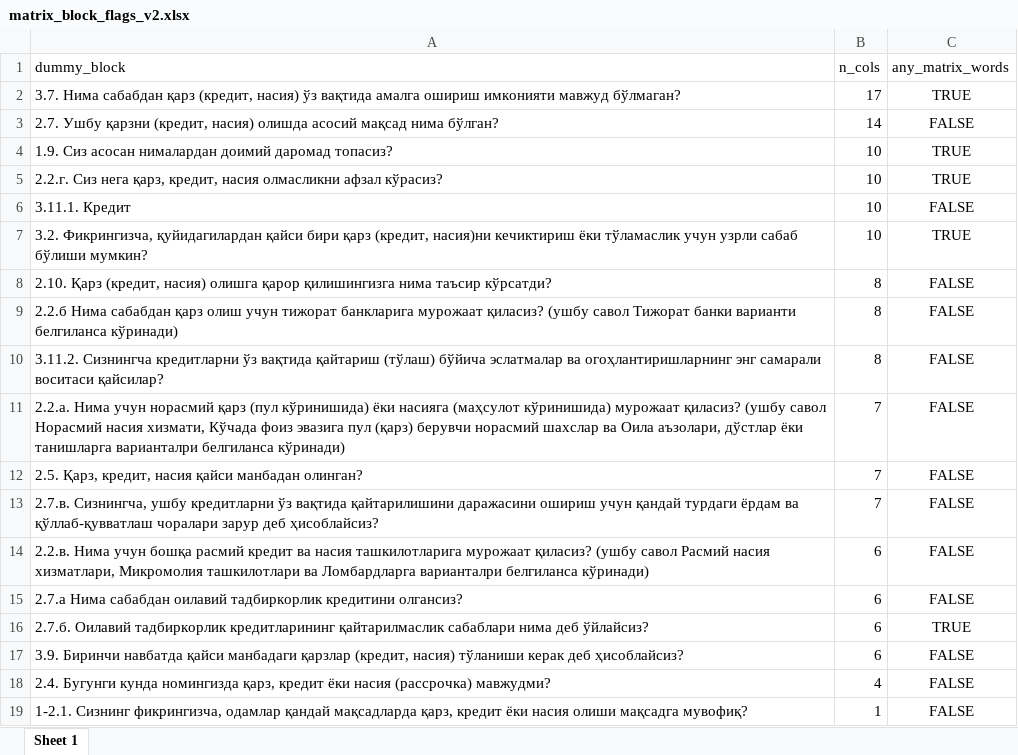
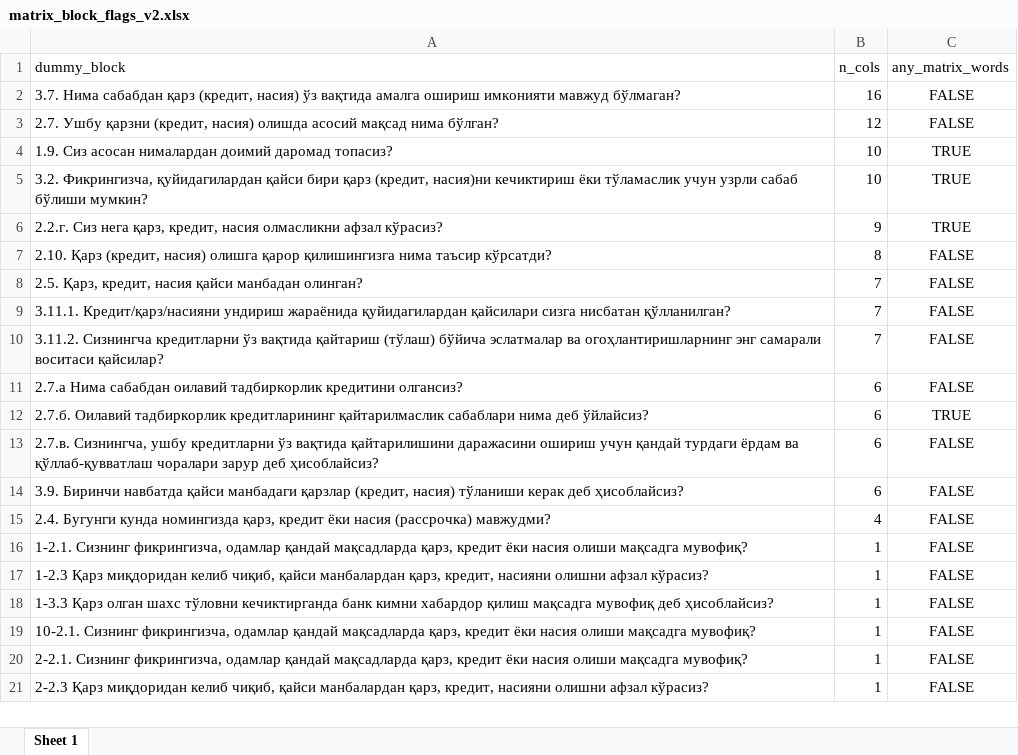
Before and after one commit to nozimmjon/03.version, an Excel workbook: outputs_prep_v2/matrix_block_flags_v2.xlsx, sheet Sheet 1, drawn as a sheet; only a part is shown; the shorter side is filled out with more unchanged rows; values as stored, in another font and other column widths than the file's, no borders; removed rows and columns are numbered as before the commit, all else as after; the diff covers the shown part only; the diff names each change by its address in the sheet, - before the commit and + after, or states it on an @@ line.

```diff
--- a/outputs_prep_v2/matrix_block_flags_v2.xlsx (sheet Sheet 1)
+++ b/outputs_prep_v2/matrix_block_flags_v2.xlsx (sheet Sheet 1)
-B2 (n_cols): 17
+B2 (n_cols): 16
-C2 (any_matrix_words): TRUE
+C2 (any_matrix_words): FALSE
-B3 (n_cols): 14
+B3 (n_cols): 12
-row 5: 2.2.г. Сиз нега қарз, кредит, насия олмасликни афзал кўрасиз? | 10 | TRUE
-row 6: 3.11.1. Кредит | 10 | FALSE
+row 6: 2.2.г. Сиз нега қарз, кредит, насия олмасликни афзал кўрасиз? | 9 | TRUE
-row 9: 2.2.б Нима сабабдан қарз олиш учун тижорат банкларига мурожаат қиласиз? (ушбу савол Тижорат банки варианти белгиланса кўринади) | 8 | FALSE
-row 10: 3.11.2. Сизнингча кредитларни ўз вақтида қайтариш (тўлаш) бўйича эслатмалар ва огоҳлантиришларнинг энг самарали воситаси қайсилар? | 8 | FALSE
-row 11: 2.2.а. Нима учун норасмий қарз (пул кўринишида) ёки насияга (маҳсулот кўринишида) мурожаат қиласиз? (ушбу савол Норасмий насия хизмати, Кўчада фоиз эвазига пул (қарз) берувчи норасмий шахслар ва Оила аъзолари, дўстлар ёки танишларга варианталри белгиланса кўринади) | 7 | FALSE
+row 9: 3.11.1. Кредит/қарз/насияни ундириш жараёнида қуйидагилардан қайсилари сизга нисбатан қўлланилган? | 7 | FALSE
-A10 (dummy_block): 2.7.в. Сизнингча, ушбу кредитларни ўз вақтида қайтарилишини даражасини ошириш учун қандай турдаги ёрдам ва қўллаб-қувватлаш чоралари зарур деб ҳисоблайсиз?
+A10 (dummy_block): 3.11.2. Сизнингча кредитларни ўз вақтида қайтариш (тўлаш) бўйича эслатмалар ва огоҳлантиришларнинг энг самарали воситаси қайсилар?
-row 14: 2.2.в. Нима учун бошқа расмий кредит ва насия ташкилотларига мурожаат қиласиз? (ушбу савол Расмий насия хизматлари, Микромолия ташкилотлари ва Ломбардларга варианталри белгиланса кўринади) | 6 | FALSE
+row 13: 2.7.в. Сизнингча, ушбу кредитларни ўз вақтида қайтарилишини даражасини ошириш учун қандай турдаги ёрдам ва қўллаб-қувватлаш чоралари зарур деб ҳисоблайсиз? | 6 | FALSE
```
Also changed, not shown: 5 added rows and 3 edited cells elsewhere in this sheet, outputs_prep_v2/EXPORT_MANIFEST_v2.xlsx, outputs_prep_v2/column_profile_v2.xlsx, 32 other files.
